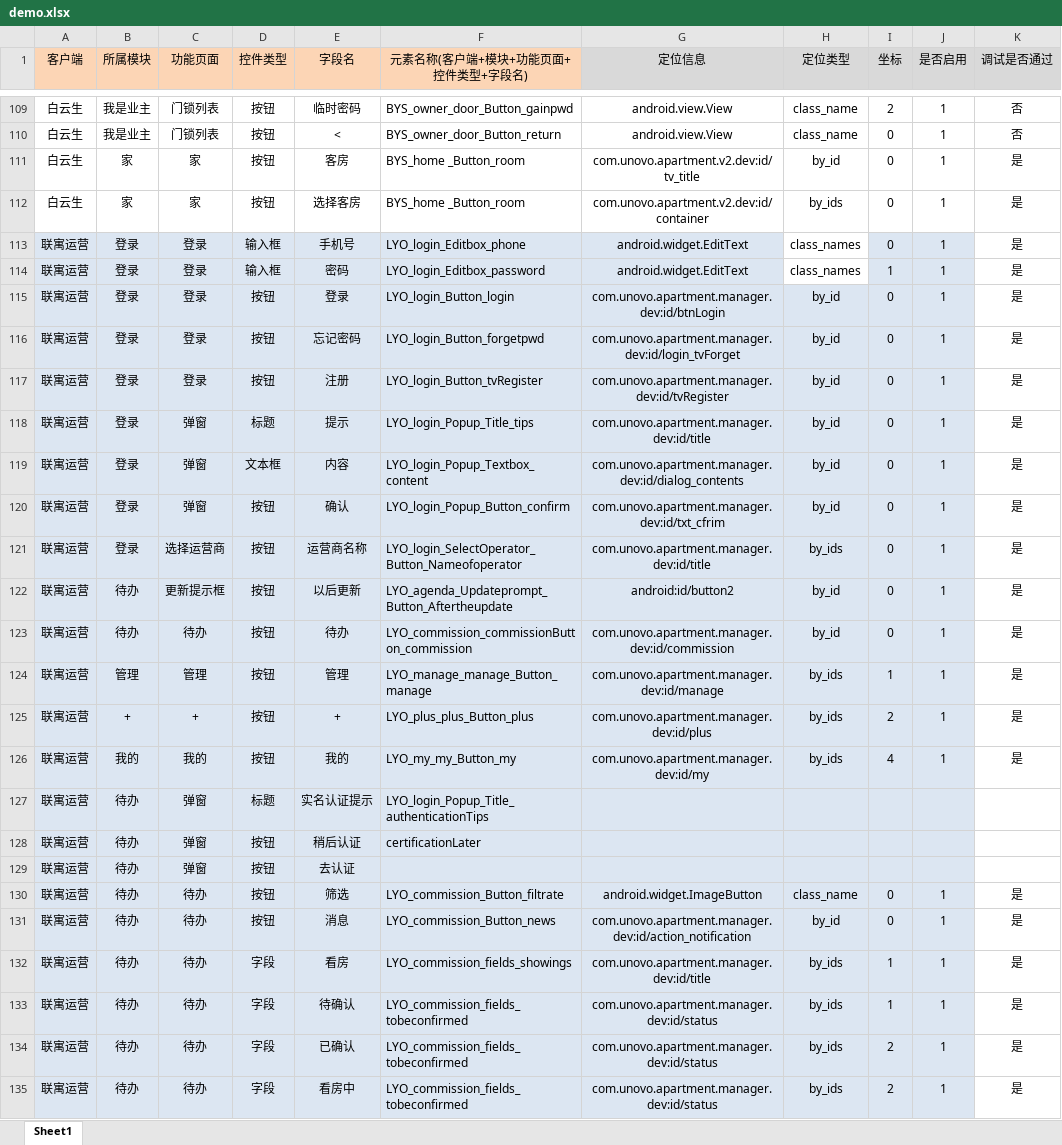
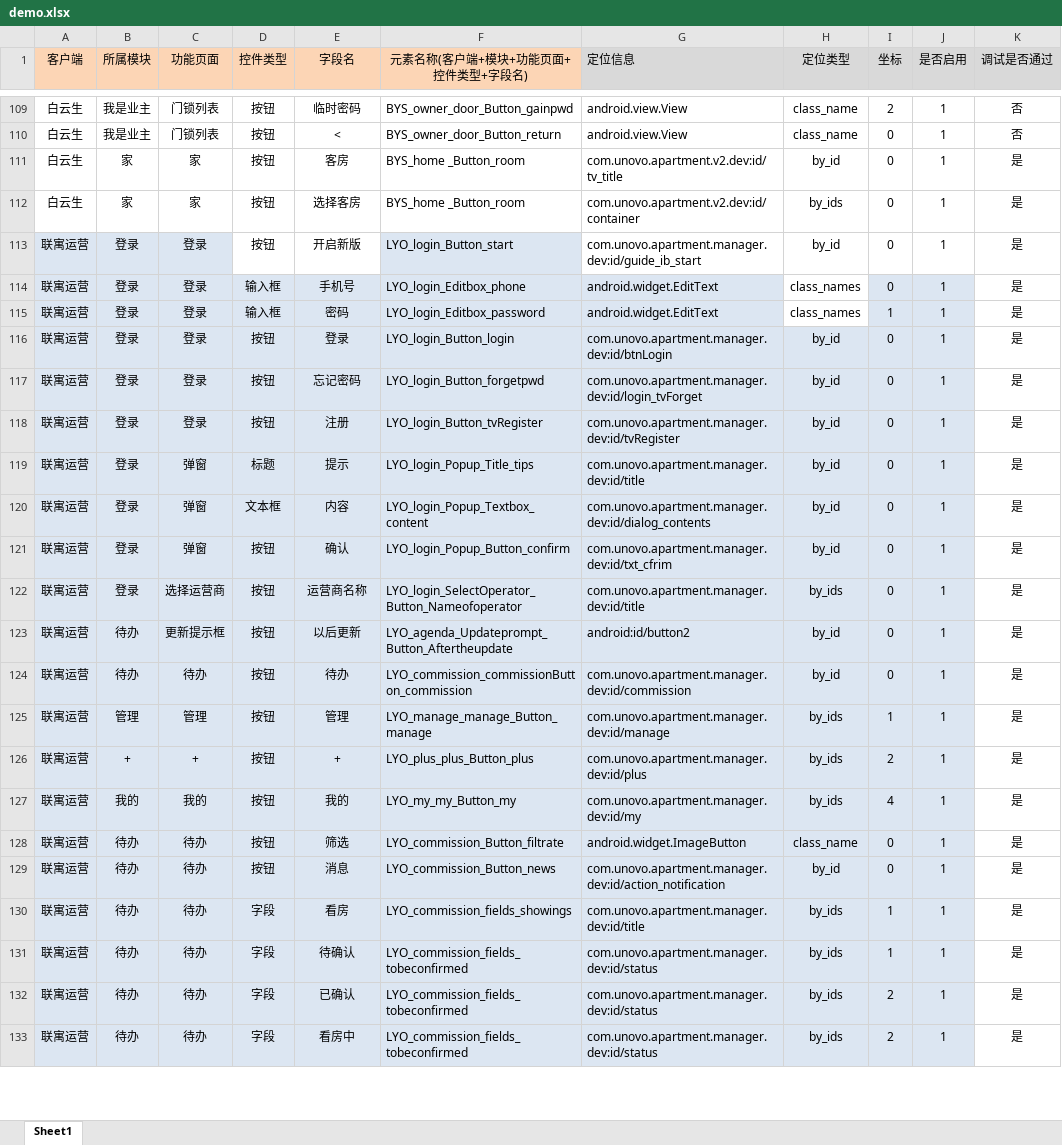
Before and after one commit to sunmars123/android-autoTest, an Excel workbook: img/demo.xlsx, sheet Sheet1, drawn as a sheet; only a part is shown, gaps mark what is left out; values as stored, in another font and other column widths than the file's, no borders; conditional formats not drawn; removed rows and columns are numbered as before the commit, all else as after; the diff covers the shown part only; the diff names each change by its address in the sheet, - before the commit and + after, or states it on an @@ line.

```diff
--- a/img/demo.xlsx (sheet Sheet1)
+++ b/img/demo.xlsx (sheet Sheet1)
-G1:G112 alignment: center
+G1:G112 alignment: left
+row 113: 联寓运营 | 登录 | 登录 | 按钮 | 开启新版 | LYO_login_Button_start | com.unovo.apartment.manager.dev:id/guide_ib_start | by_id | 0 | 1 | 是
-G114:G127 alignment: center
+G114:G127 alignment: left
-row 127: 联寓运营 | 待办 | 弹窗 | 标题 | 实名认证提示 | LYO_login_Popup_Title_authenticationTips
-row 128: 联寓运营 | 待办 | 弹窗 | 按钮 | 稍后认证 | certificationLater
-row 129: 联寓运营 | 待办 | 弹窗 | 按钮 | 去认证
-G128:G133 alignment: center
+G128:G133 alignment: left
```
Also changed, not shown: cell formats elsewhere in this sheet, 6 other files.
